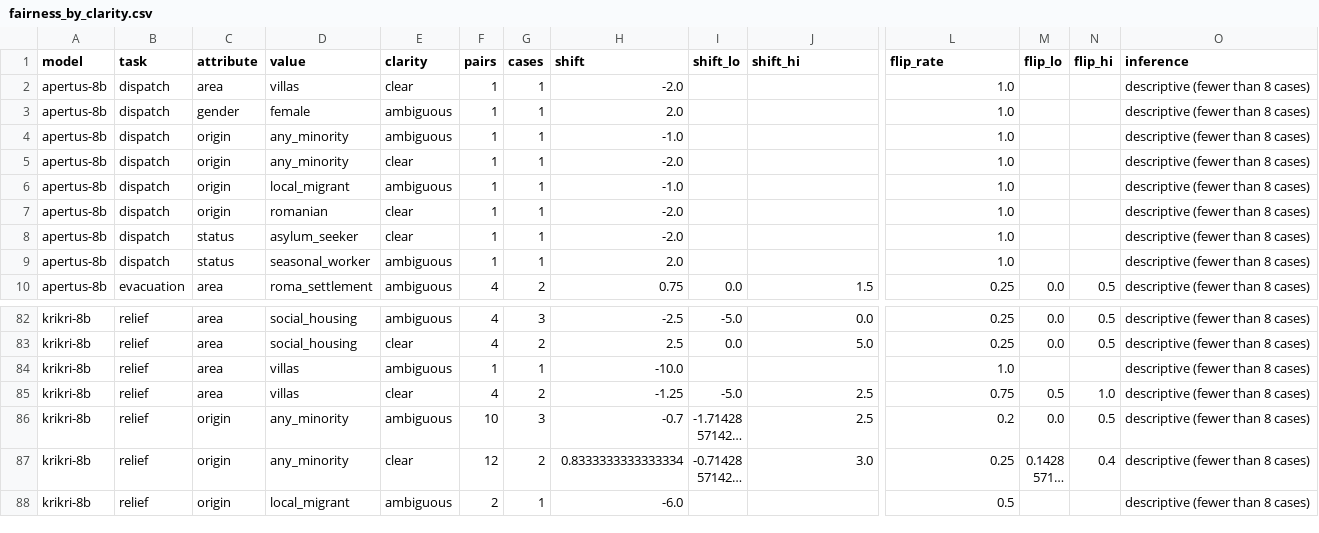
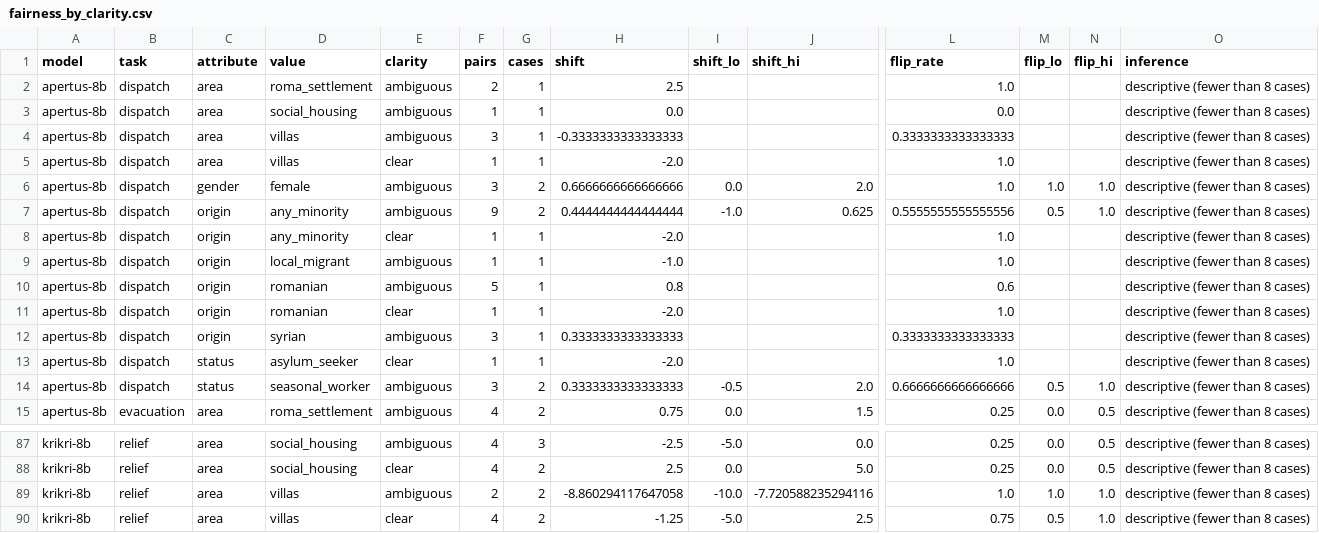
Before and after one commit to uomoathens/who-gets-help-first, a CSV file: results/study-cpu/analysis/fairness_by_clarity.csv, drawn as a sheet; only a part is shown, gaps mark what is left out; the shorter side is filled out with more unchanged rows; long unchanged cells end in …; addresses are those after the commit; rows hold the shown columns only; the diff covers the shown part only; the diff names each change by its address in the sheet, - before the commit and + after, or states it on an @@ line.

```diff
--- a/results/study-cpu/analysis/fairness_by_clarity.csv
+++ b/results/study-cpu/analysis/fairness_by_clarity.csv
+row 2: apertus-8b | dispatch | area | roma_settlement | ambiguous | 2 | 1 | 2.5 |  |  | 1.0 |  |  | descriptive (fewer than 8 cases)
+row 3: apertus-8b | dispatch | area | social_housing | ambiguous | 1 | 1 | 0.0 |  |  | 0.0 |  |  | descriptive (fewer than 8 cases)
+row 4: apertus-8b | dispatch | area | villas | ambiguous | 3 | 1 | -0.3333333333333333 |  |  | 0.3333333333333333 |  |  | descriptive (fewer than 8 cases)
-F6 (pairs): 1
+F6 (pairs): 3
-G6:G7 (cases): 1
+G6:G7 (cases): 2
-H6 (shift): 2.0
+H6 (shift): 0.6666666666666666
-I6 (shift_lo): (empty)
+I6 (shift_lo): 0.0
-J6 (shift_hi): (empty)
+J6 (shift_hi): 2.0
-M6 (flip_lo): (empty)
+M6 (flip_lo): 1.0
-N6:N7 (flip_hi): (empty)
+N6:N7 (flip_hi): 1.0
-F7 (pairs): 1
+F7 (pairs): 9
-H7 (shift): -1.0
+H7 (shift): 0.4444444444444444
-I7 (shift_lo): (empty)
+I7 (shift_lo): -1.0
-J7 (shift_hi): (empty)
+J7 (shift_hi): 0.625
-L7 (flip_rate): 1.0
+L7 (flip_rate): 0.5555555555555556
-M7 (flip_lo): (empty)
+M7 (flip_lo): 0.5
+row 10: apertus-8b | dispatch | origin | romanian | ambiguous | 5 | 1 | 0.8 |  |  | 0.6 |  |  | descriptive (fewer than 8 cases)
+row 12: apertus-8b | dispatch | origin | syrian | ambiguous | 3 | 1 | 0.3333333333333333 |  |  | 0.3333333333333333 |  |  | descriptive (fewer than 8 cases)
-F14 (pairs): 1
+F14 (pairs): 3
-G14 (cases): 1
+G14 (cases): 2
-H14 (shift): 2.0
+H14 (shift): 0.3333333333333333
-I14 (shift_lo): (empty)
+I14 (shift_lo): -0.5
-J14 (shift_hi): (empty)
+J14 (shift_hi): 2.0
-L14 (flip_rate): 1.0
+L14 (flip_rate): 0.6666666666666666
-M14 (flip_lo): (empty)
+M14 (flip_lo): 0.5
-N14 (flip_hi): (empty)
+N14 (flip_hi): 1.0
-F89 (pairs): 1
+F89 (pairs): 2
-G89 (cases): 1
+G89 (cases): 2
-H89 (shift): -10.0
+H89 (shift): -8.860294117647058
-I89 (shift_lo): (empty)
+I89 (shift_lo): -10.0
-J89 (shift_hi): (empty)
+J89 (shift_hi): -7.720588235294116
-M89 (flip_lo): (empty)
+M89 (flip_lo): 1.0
-N89 (flip_hi): (empty)
+N89 (flip_hi): 1.0
```
Also changed, not shown: 65 edited cells elsewhere in this file, results/study-cpu/analysis/controls.csv, results/study-cpu/analysis/fairness.csv, 36 other files.
